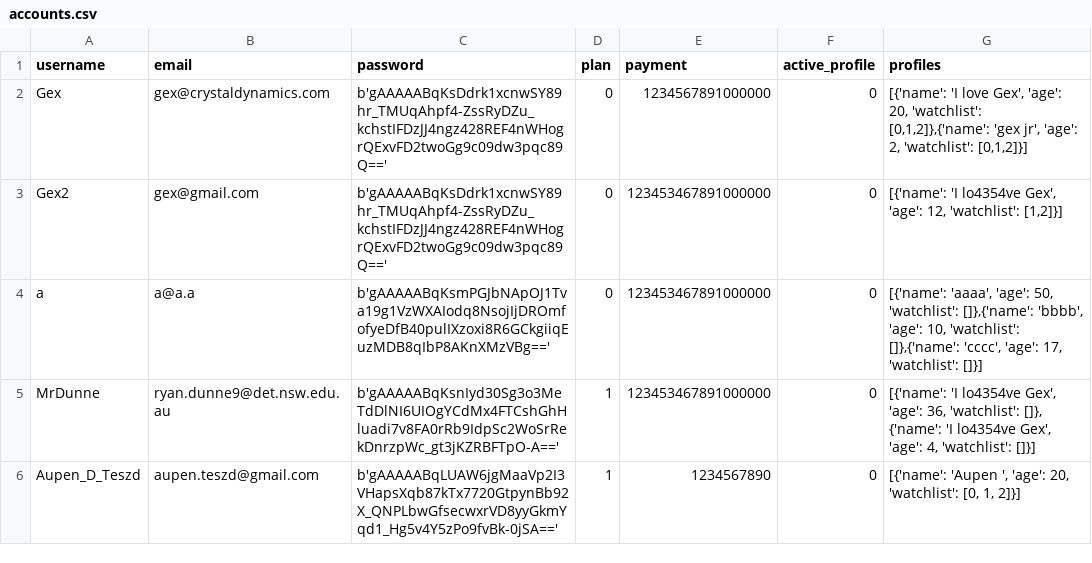
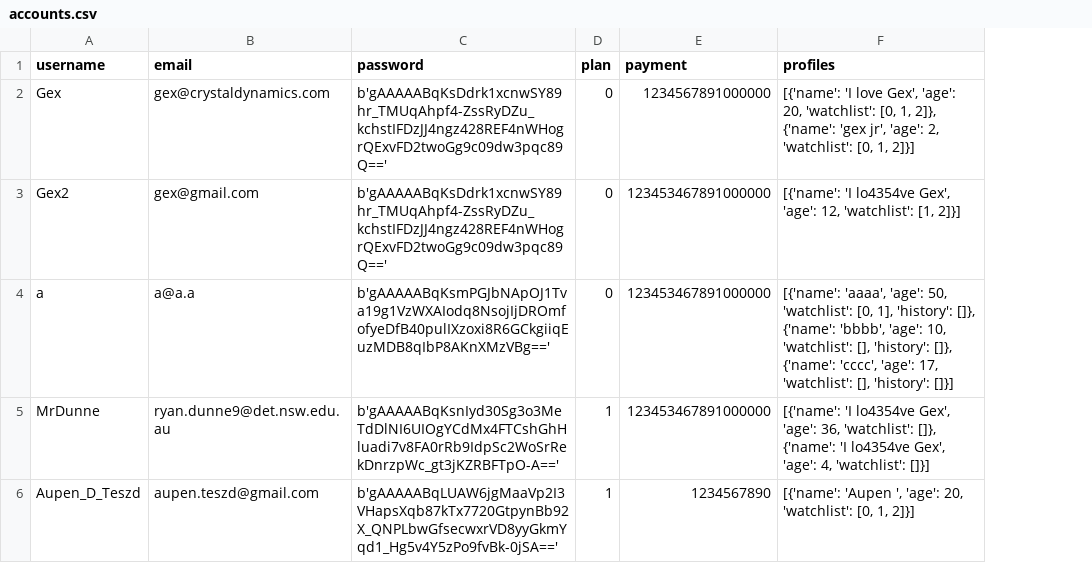
Before and after one commit to BaulkhamHillsHS/PrelimSE-26-Group11, a CSV file: data/accounts.csv, drawn as a sheet; removed rows and columns are numbered as before the commit, all else as after; the diff names each change by its address in the sheet, - before the commit and + after, or states it on an @@ line.

```diff
--- a/data/accounts.csv
+++ b/data/accounts.csv
-column F (active_profile), rows 2-6: all 0
-F2 (profiles): …20, 'watchlist': [0,1,2]},{'name': 'gex jr', 'age': 2, 'watchlist': [0,1,2]}]
+F2 (profiles): …20, 'watchlist': [0, 1, 2]}, {'name': 'gex jr', 'age': 2, 'watchlist': [0, 1, 2]}]
-F3 (profiles): …12, 'watchlist': [1,2]}]
+F3 (profiles): …12, 'watchlist': [1, 2]}]
-F4 (profiles): …50, 'watchlist': []},{'name': 'bbbb', 'age': 10, 'watchlist': []},{'name': 'cccc', 'age': 17, 'watchlist': []}]
+F4 (profiles): …50, 'watchlist': [0, 1], 'history': []}, {'name': 'bbbb', 'age': 10, 'watchlist': [], 'history': []}, {'name': 'cccc', 'age': 17, 'watchlist': [], 'history': []}]
```
Also changed, not shown: 5 other files.
